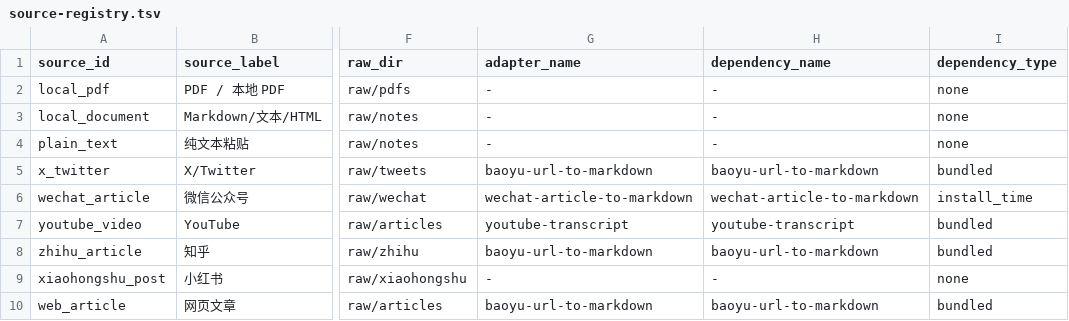
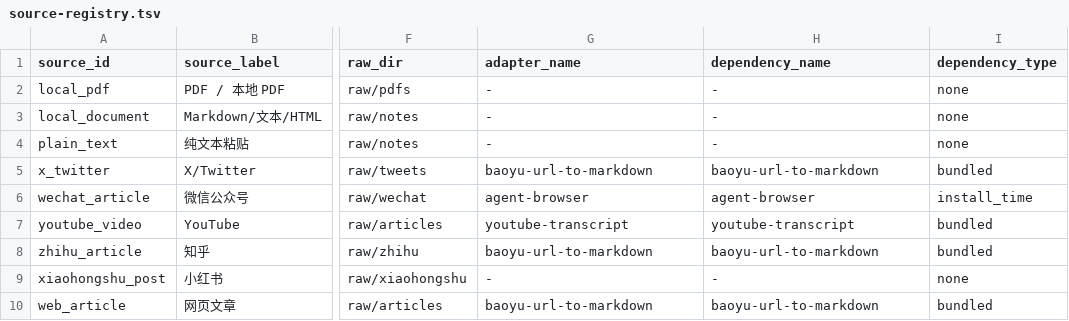
Before and after one commit to liangdabiao/kj-llm-wiki, a TSV file: .claude/skills/llm-wiki-skill/scripts/source-registry.tsv, drawn as a sheet; only a part is shown, gaps mark what is left out; the diff names each change by its address in the sheet, - before the commit and + after, or states it on an @@ line.

```diff
--- a/.claude/skills/llm-wiki-skill/scripts/source-registry.tsv
+++ b/.claude/skills/llm-wiki-skill/scripts/source-registry.tsv
-G6 (adapter_name): wechat-article-to-markdown
+G6 (adapter_name): agent-browser
-H6 (dependency_name): wechat-article-to-markdown
+H6 (dependency_name): agent-browser
```
Also changed, not shown: 31 other files.
